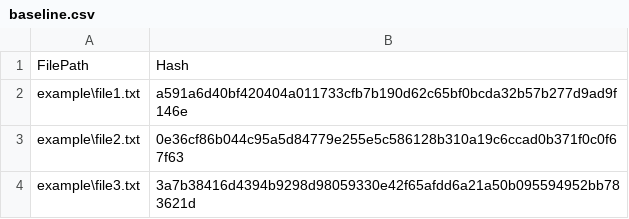
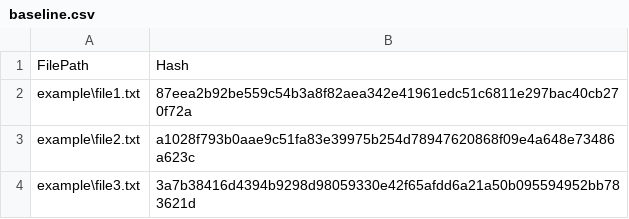
Before and after one commit to Raz99/Ransomware-Detection-Tool, a CSV file: baseline.csv, drawn as a sheet.

```diff
--- a/baseline.csv
+++ b/baseline.csv
@@ -1,4 +1,4 @@
 FilePath,Hash
-example\file1.txt,a591a6d40bf420404a011733cfb7b190d62c65bf0bcda32b57b277d9ad9f146e
-example\file2.txt,0e36cf86b044c95a5d84779e255e5c586128b310a19c6ccad0b371f0c0f67f63
+example\file1.txt,87eea2b92be559c54b3a8f82aea342e41961edc51c6811e297bac40cb270f72a
+example\file2.txt,a1028f793b0aae9c51fa83e39975b254d78947620868f09e4a648e73486a623c
 example\file3.txt,3a7b38416d4394b9298d98059330e42f65afdd6a21a50b095594952bb783621d
```
Also changed, not shown: 5 other files.
